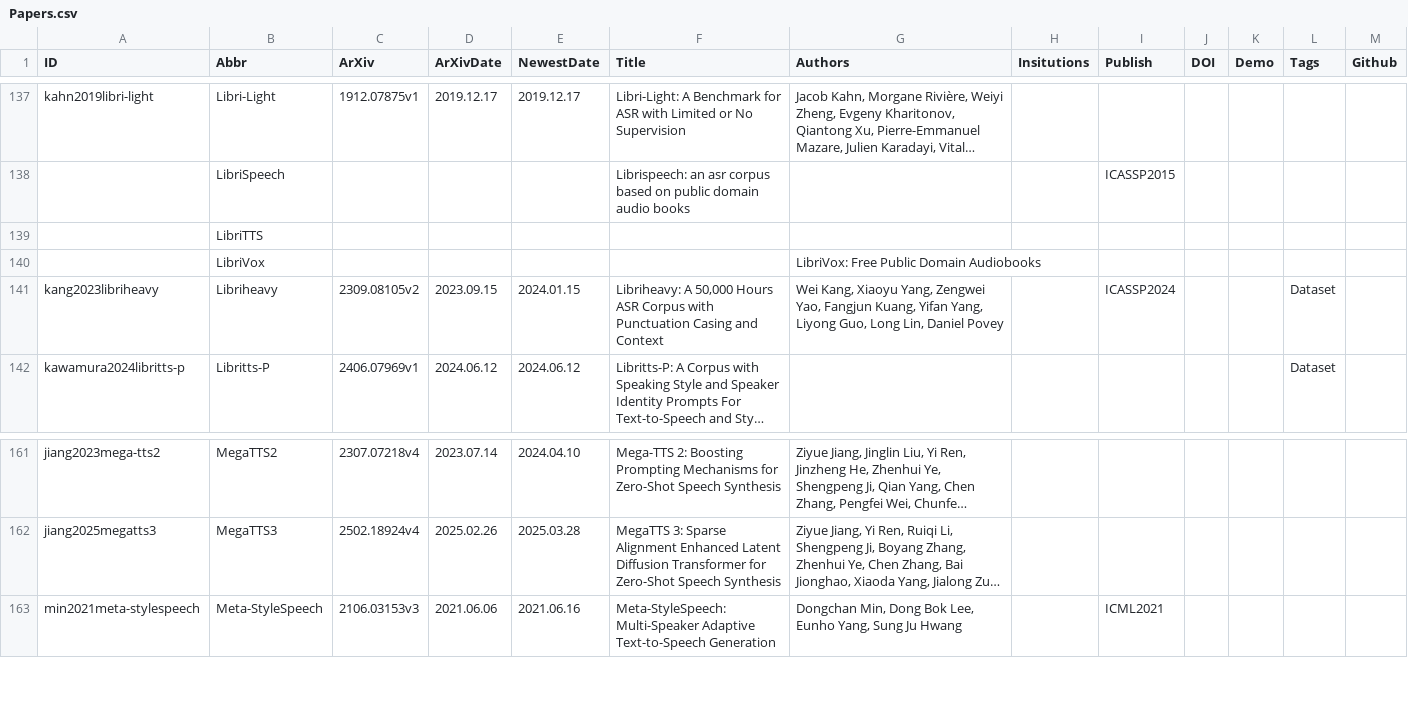
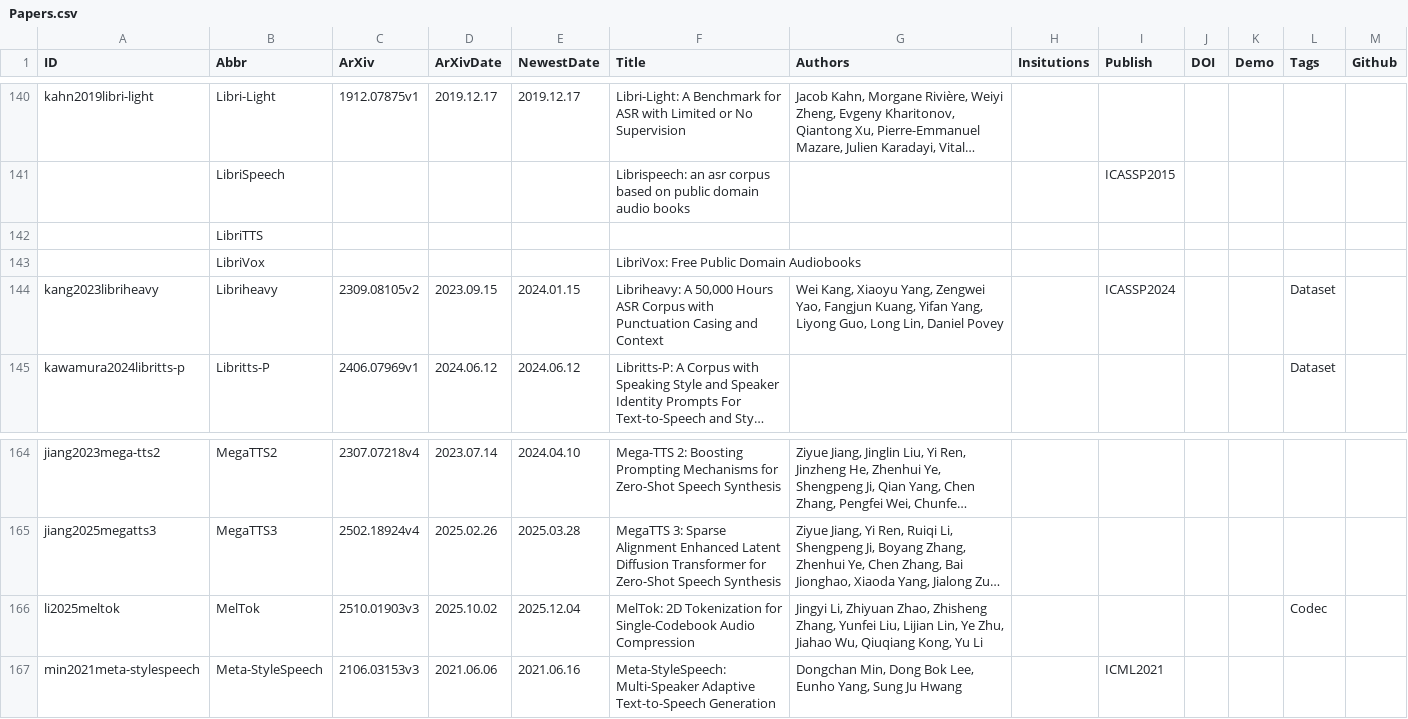
Before and after one commit to SapphireLab/Sapphire-TTS-Collection, a CSV file: Papers.csv, drawn as a sheet; only a part is shown, gaps mark what is left out; long unchanged cells end in …; removed rows and columns are numbered as before the commit, all else as after; the diff covers the shown part only; the diff names each change by its address in the sheet, - before the commit and + after, or states it on an @@ line.

```diff
--- a/Papers.csv
+++ b/Papers.csv
-row 140:  | LibriVox |  |  |  |  | LibriVox: Free Public Domain Audiobooks
+row 143:  | LibriVox |  |  |  | LibriVox: Free Public Domain Audiobooks
+row 166: li2025meltok | MelTok | 2510.01903v3 | 2025.10.02 | 2025.12.04 | MelTok: 2D Tokenization for Single-Codebook Audio Compression | Jingyi Li, Zhiyuan Zhao, Zhisheng Zhang, Yunfei Liu, Lijian Lin, Ye Zhu, Jiahao Wu, Qiuqiang Kong, Yu Li |  |  |  |  | Codec
```
Also changed, not shown: 6 added rows and 1 removed row elsewhere in this file.
